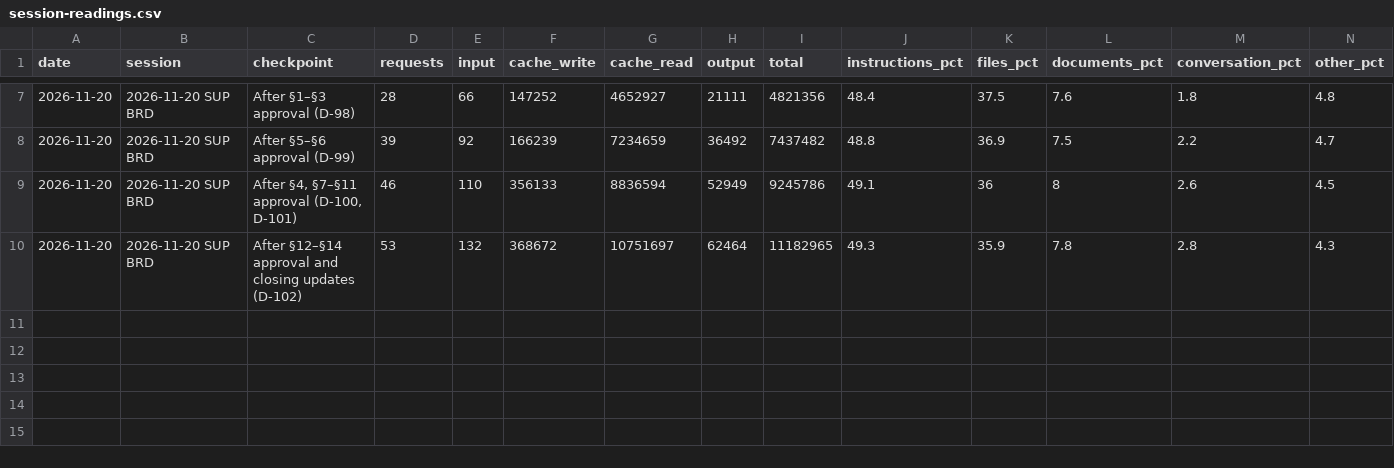
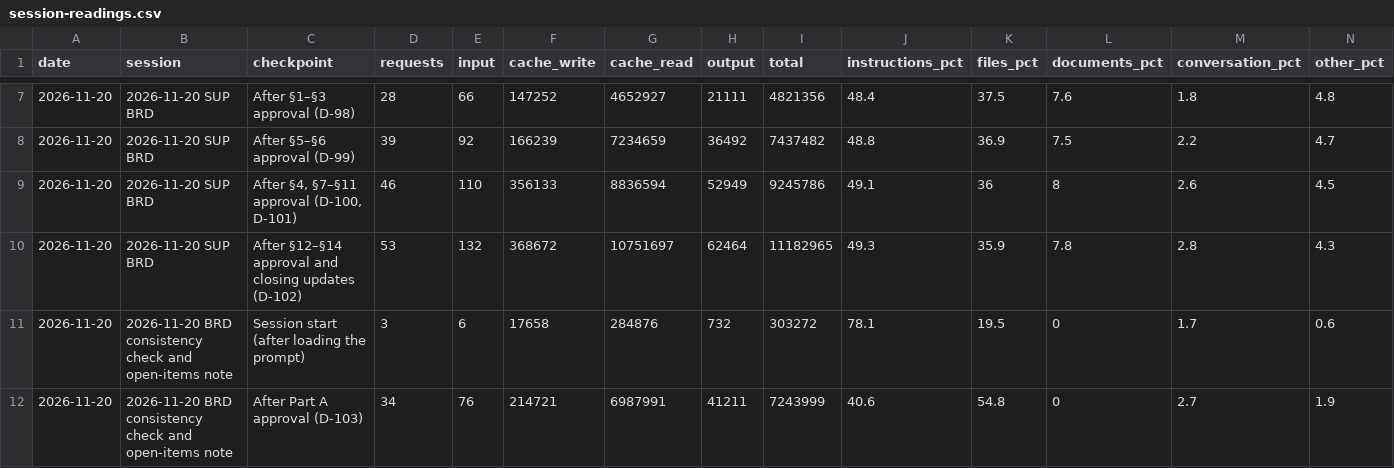
Before and after one commit to cp-rajeshverma/PMS, a CSV file: memory/usage/session-readings.csv, drawn as a sheet; only a part is shown, gaps mark what is left out; rows hold the shown columns only; the diff names each change by its address in the sheet, - before the commit and + after, or states it on an @@ line.

```diff
--- a/memory/usage/session-readings.csv
+++ b/memory/usage/session-readings.csv
+row 11: 2026-11-20 | 2026-11-20 BRD consistency check and open-items note | Session start (after loading the prompt) | 3 | 6 | 17658 | 284876 | 732 | 303272 | 78.1 | 19.5 | 0 | 1.7 | 0.6
+row 12: 2026-11-20 | 2026-11-20 BRD consistency check and open-items note | After Part A approval (D-103) | 34 | 76 | 214721 | 6987991 | 41211 | 7243999 | 40.6 | 54.8 | 0 | 2.7 | 1.9
```
Also changed, not shown: memory/usage/token-log.csv, 8 other files.
